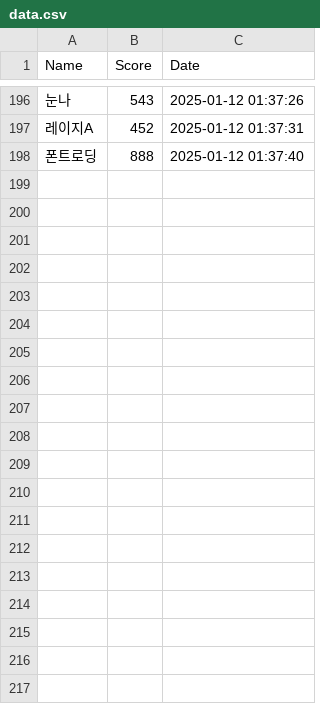
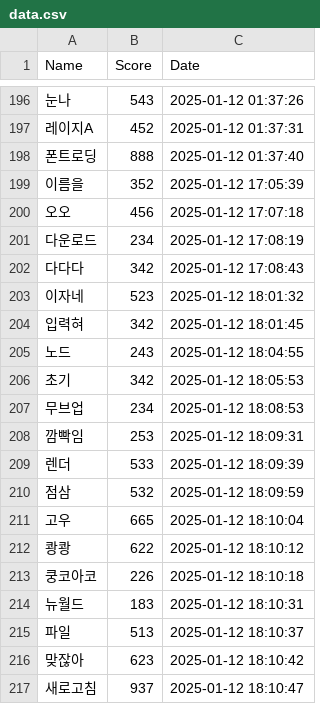
Before and after one commit to d-joom/ranking_app, a CSV file: data.csv, drawn as a sheet; only a part is shown, gaps mark what is left out; the diff covers the shown part only.

```diff
--- a/data.csv
+++ b/data.csv
@@ -198 +198,20 @@ Name,Score,Date
 폰트로딩,888,2025-01-12 01:37:40
+이름을,352,2025-01-12 17:05:39
+오오,456,2025-01-12 17:07:18
+다운로드,234,2025-01-12 17:08:19
+다다다,342,2025-01-12 17:08:43
+이자네,523,2025-01-12 18:01:32
+입력혀,342,2025-01-12 18:01:45
+노드,243,2025-01-12 18:04:55
+초기,342,2025-01-12 18:05:53
+무브업,234,2025-01-12 18:08:53
+깜빡임,253,2025-01-12 18:09:31
+렌더,533,2025-01-12 18:09:39
+점삼,532,2025-01-12 18:09:59
+고우,665,2025-01-12 18:10:04
+쾅쾅,622,2025-01-12 18:10:12
+쿵코아코,226,2025-01-12 18:10:18
+뉴월드,183,2025-01-12 18:10:31
+파일,513,2025-01-12 18:10:37
+맞잖아,623,2025-01-12 18:10:42
+새로고침,937,2025-01-12 18:10:47
```
Also changed, not shown: 24 added rows elsewhere in this file, 10 other files.
